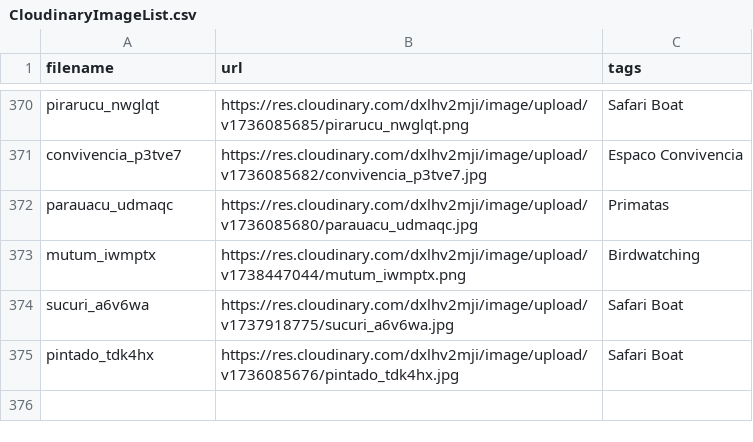
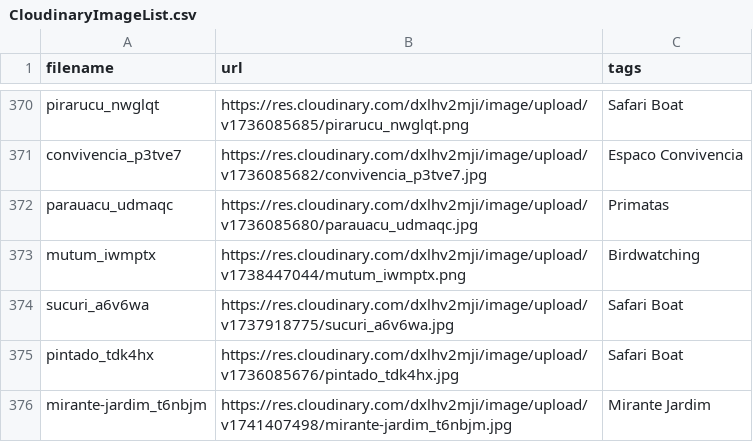
Before and after one commit to jpzank/amazon-lodge, a CSV file: src/config/CloudinaryImageList.csv, drawn as a sheet; only a part is shown, gaps mark what is left out; the diff names each change by its address in the sheet, - before the commit and + after, or states it on an @@ line.

Commit message:
Update branding, UI components and site configuration

```diff
--- a/src/config/CloudinaryImageList.csv
+++ b/src/config/CloudinaryImageList.csv
+row 376: mirante-jardim_t6nbjm | https://res.cloudinary.com/dxlhv2mji/image/upload/v1741407498/mirante-jardim_t6nbjm.jpg | Mirante Jardim
```
Also changed, not shown: 11 other files.
